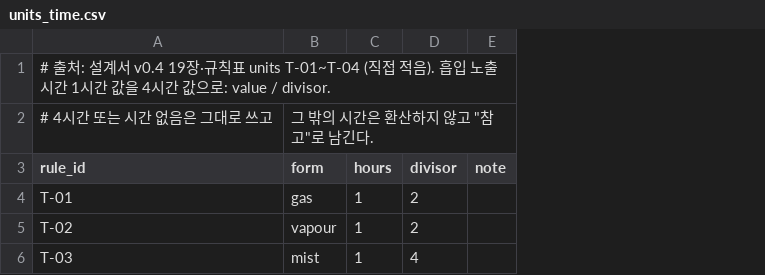
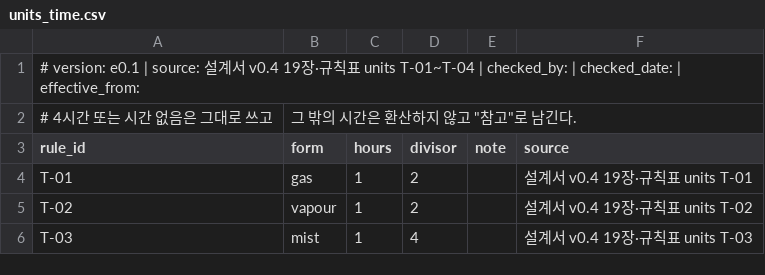
Before and after one commit to sunub/to21-msds-poc, a CSV file: backend/src/msds/compliance/rules/units_time.csv, drawn as a sheet; the diff names each change by its address in the sheet, - before the commit and + after, or states it on an @@ line.

```diff
--- a/backend/src/msds/compliance/rules/units_time.csv
+++ b/backend/src/msds/compliance/rules/units_time.csv
+column F (source), rows 4-6: 설계서 v0.4 19장·규칙표 units T-01 | 설계서 v0.4 19장·규칙표 units T-02 | 설계서 v0.4 19장·규칙표 units T-03
-A1 (rule_id): # 출처: 설계서 v0.4 19장·규칙표 units T-01~T-04 (직접 적음). 흡입 노출시간 1시간 값을 4시간 값으로: value / divisor.
+A1 (rule_id): # version: e0.1 | source: 설계서 v0.4 19장·규칙표 units T-01~T-04 | checked_by: | checked_date: | effective_from:
```
Also changed, not shown: backend/src/msds/compliance/rules/acute_tox_ate.csv, backend/src/msds/compliance/rules/hazard_label_map.csv, 10 other files.
